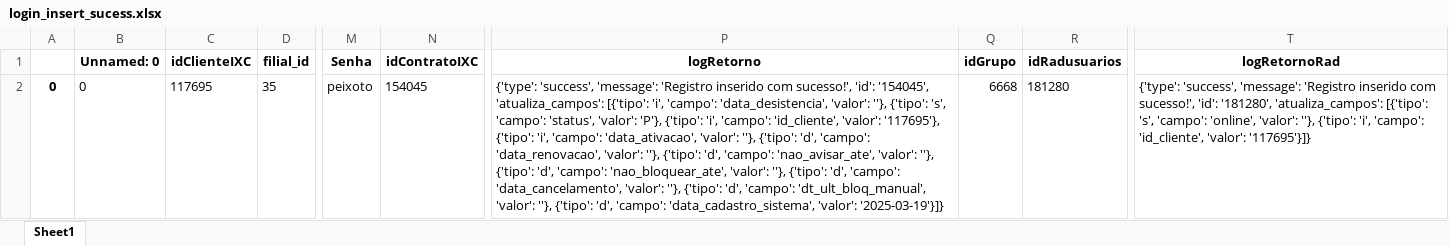
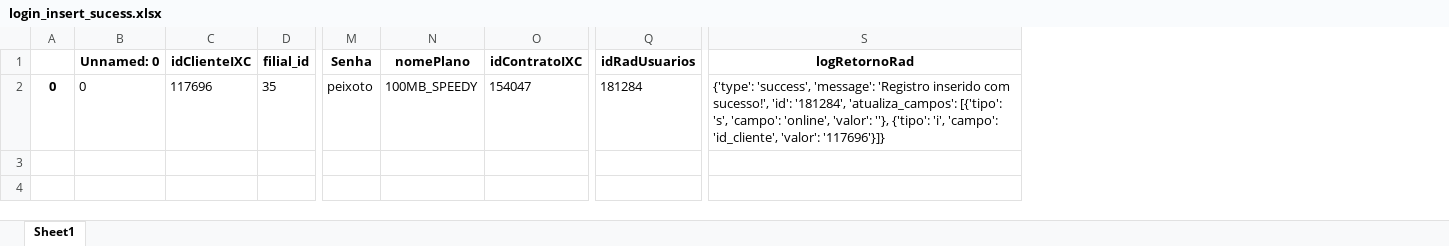
Before and after one commit to Wesll-Car02/import_data_ixc, an Excel workbook: src/inserted/login_insert_sucess.xlsx, sheet Sheet1, drawn as a sheet; only a part is shown, gaps mark what is left out; values as stored, in another font and other column widths than the file's, no borders; removed rows and columns are numbered as before the commit, all else as after; the diff names each change by its address in the sheet, - before the commit and + after, or states it on an @@ line.

```diff
--- a/src/inserted/login_insert_sucess.xlsx (sheet Sheet1)
+++ b/src/inserted/login_insert_sucess.xlsx (sheet Sheet1)
+column N (nomePlano), row 2: 100MB_SPEEDY
-column P (logRetorno), row 2: {'type': 'success', 'message': 'Registro inserido com sucesso!', 'id': '154045', 'atualiza_campos': [{'tipo': 'i', 'campo': 'data_desistencia', 'valor': ''}, {'tipo': 's', 'campo': 'status', 'valor': 'P'}, {'tipo': 'i', 'campo': 'id_cliente', 'valor': '117695'}, {'tipo': 'i', 'campo': 'data_ativacao', 'valor': ''}, {'tipo': 'd', 'campo': 'data_renovacao', 'valor': ''}, {'tipo': 'd', 'campo': 'nao_avisar_ate', 'valor': ''}, {'tipo': 'd', 'campo': 'nao_bloquear_ate', 'valor': ''}, {'tipo': 'd', 'campo': 'data_cancelamento', 'valor': ''}, {'tipo': 'd', 'campo': 'dt_ult_bloq_manual', 'valor': ''}, {'tipo': 'd', 'campo': 'data_cadastro_sistema', 'valor': '2025-03-19'}]}
-column Q (idGrupo), row 2: 6668
-column R (idRadusuarios), row 2: 181280
+column Q (idRadUsuarios), row 2: 181284
-C2 (idClienteIXC): 117695
+C2 (idClienteIXC): 117696
-O2 (idContratoIXC): 154045
+O2 (idContratoIXC): 154047
-S2 (logRetornoRad): …sucesso!', 'id': '181280', 'atualiza_campos': [{'tipo': 's', 'campo': 'online', 'valor': ''}, {'tipo': 'i', 'campo': 'id_cliente', 'valor': '117695'}]}
+S2 (logRetornoRad): …sucesso!', 'id': '181284', 'atualiza_campos': [{'tipo': 's', 'campo': 'online', 'valor': ''}, {'tipo': 'i', 'campo': 'id_cliente', 'valor': '117696'}]}
```
Also changed, not shown: data/baseTesteIXC_Transform.xlsx, src/inserted/cliente_insert_sucess.xlsx, 4 other files.
